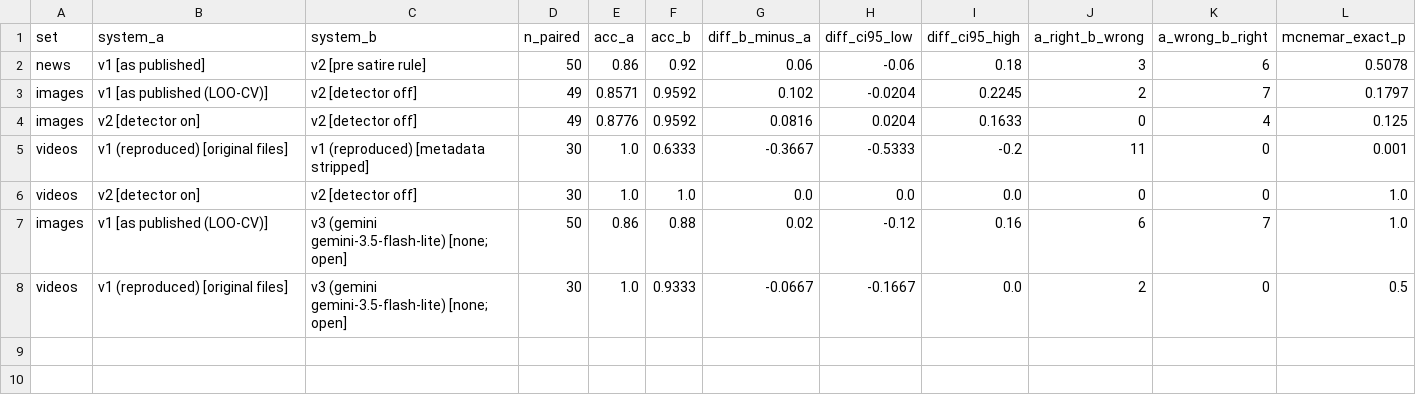
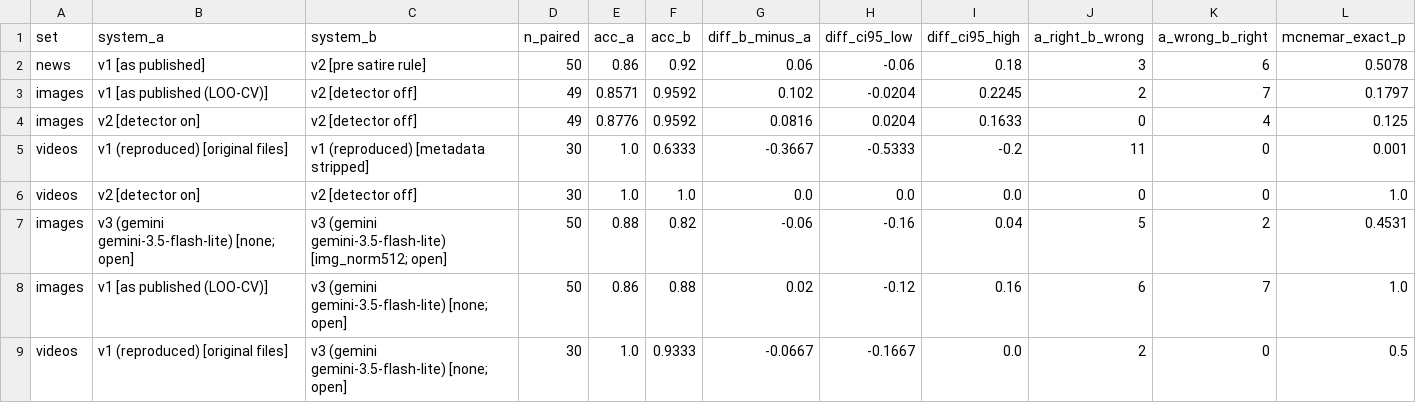
Before and after one commit to muditagrawal-alt/Deepfake-and-Fake-News-Detector, a CSV file: research/results/paired_tests.csv, drawn as a sheet; only a part is shown; rows hold the shown columns only; the diff names each change by its address in the sheet, - before the commit and + after, or states it on an @@ line.

```diff
--- a/research/results/paired_tests.csv
+++ b/research/results/paired_tests.csv
+row 7: images | v3 (gemini gemini-3.5-flash-lite) [none; open] | v3 (gemini gemini-3.5-flash-lite) [img_norm512; open] | 50 | 0.88 | 0.82 | -0.06 | -0.16 | 0.04 | 5 | 2 | 0.4531
```
Also changed, not shown: research/results/benchmark_repeats.csv, research/results/benchmark_summary.csv, 6 other files.
